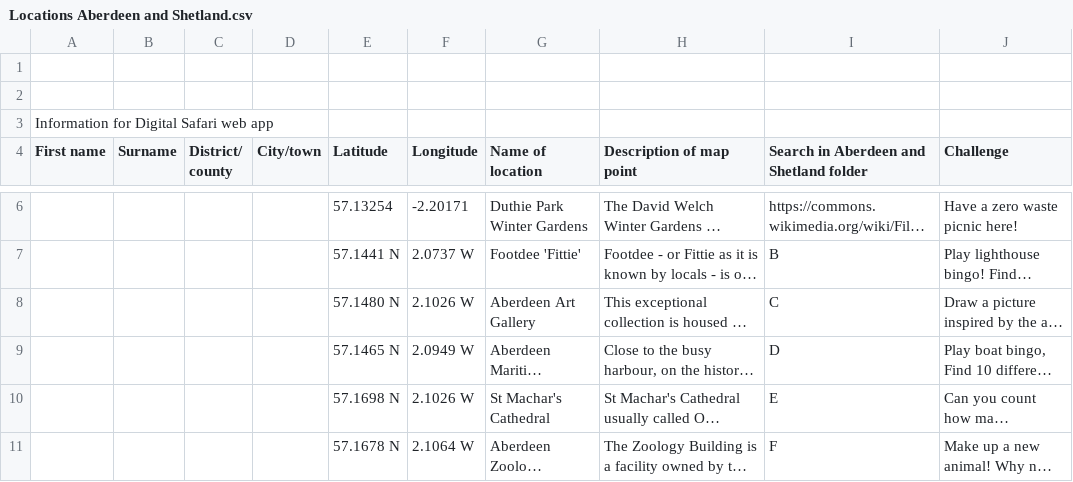
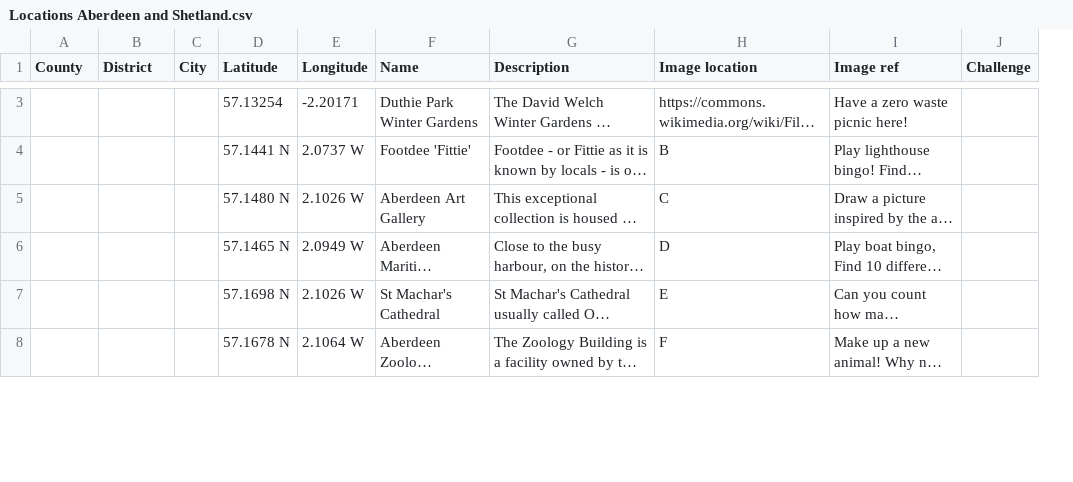
Before and after one commit to Scottish-Tech-Army/ggs-combined, a CSV file: data/Locations Aberdeen and Shetland.csv, drawn as a sheet; only a part is shown, gaps mark what is left out; long unchanged cells end in …; removed rows and columns are numbered as before the commit, all else as after; the diff covers the shown part only; the diff names each change by its address in the sheet, - before the commit and + after, or states it on an @@ line.

Commit message:
Update location CSV data

```diff
--- a/data/Locations Aberdeen and Shetland.csv
+++ b/data/Locations Aberdeen and Shetland.csv
-column A (First name), empty
-column B (Surname), empty
+column C (City), empty
+column J (Challenge), empty
-row 1: (empty)
-row 2: (empty)
-row 3: Information for Digital Safari web app
-A1: District/ county
+A1: County
-B1: City/town
+B1: District
-F1: Name of location
+F1: Name
-G1: Description of map point
+G1: Description
-H1: Search in Aberdeen and Shetland folder
+H1: Image location
-I1: Challenge
+I1: Image ref
```
Also changed, not shown: 1 added row, 3 removed rows and 8 edited cells elsewhere in this file, data/Locations Angus.csv, data/Locations Ayrshire North.csv, 2 other files.
